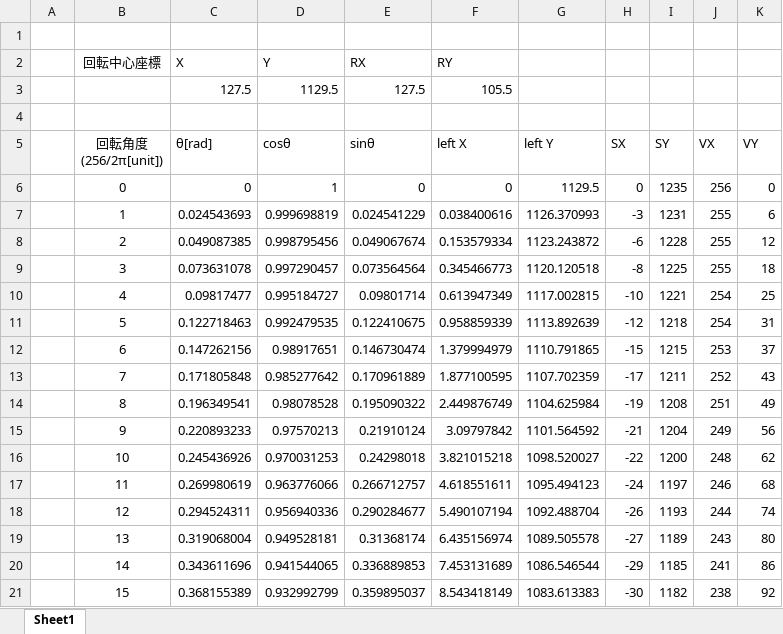
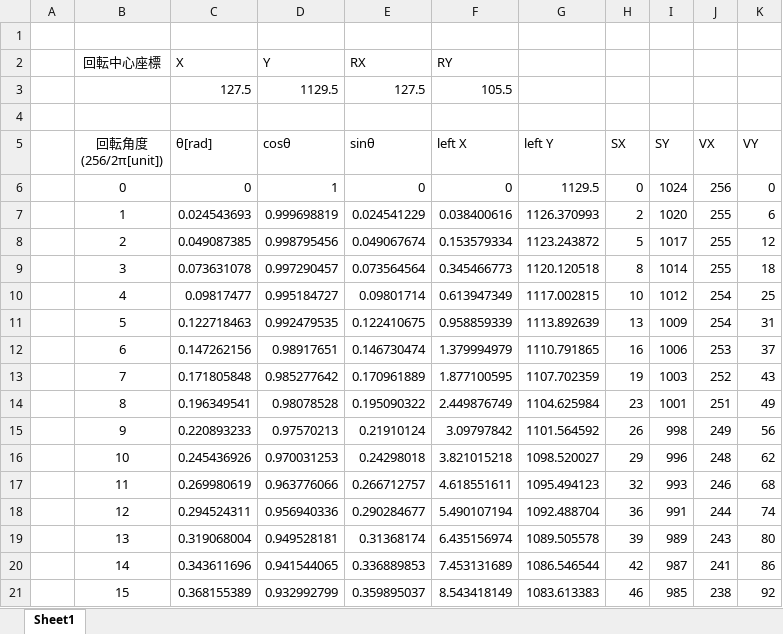
Before and after one commit to hra1129/TangCartMSX, an Excel workbook: RTL/tangnano20k_vdp_cartridge_rev2_step1/src/th9958/devcon/resource/rotate.xlsx, sheet Sheet1, drawn as a sheet; only a part is shown; values as stored, in another font and other column widths than the file's, no borders; charts and pictures not drawn; the diff covers the shown part only; the diff names each change by its address in the sheet, - before the commit and + after, or states it on an @@ line.

```diff
--- a/RTL/tangnano20k_vdp_cartridge_rev2_step1/src/th9958/devcon/resource/rotate.xlsx (sheet Sheet1)
+++ b/RTL/tangnano20k_vdp_cartridge_rev2_step1/src/th9958/devcon/resource/rotate.xlsx (sheet Sheet1)
-I6 (SY): 1235
+I6 (SY): 1024
-H7 (SX): -3
+H7 (SX): 2
-I7 (SY): 1231
+I7 (SY): 1020
-H8 (SX): -6
+H8 (SX): 5
-I8 (SY): 1228
+I8 (SY): 1017
-H9 (SX): -8
+H9 (SX): 8
-I9 (SY): 1225
+I9 (SY): 1014
-H10 (SX): -10
+H10 (SX): 10
-I10 (SY): 1221
+I10 (SY): 1012
-H11 (SX): -12
+H11 (SX): 13
-I11 (SY): 1218
+I11 (SY): 1009
-H12 (SX): -15
+H12 (SX): 16
-I12 (SY): 1215
+I12 (SY): 1006
-H13 (SX): -17
+H13 (SX): 19
-I13 (SY): 1211
+I13 (SY): 1003
-H14 (SX): -19
+H14 (SX): 23
-I14 (SY): 1208
+I14 (SY): 1001
-H15 (SX): -21
+H15 (SX): 26
-I15 (SY): 1204
+I15 (SY): 998
-H16 (SX): -22
+H16 (SX): 29
-I16 (SY): 1200
+I16 (SY): 996
-H17 (SX): -24
+H17 (SX): 32
-I17 (SY): 1197
+I17 (SY): 993
-H18 (SX): -26
+H18 (SX): 36
-I18 (SY): 1193
+I18 (SY): 991
-H19 (SX): -27
+H19 (SX): 39
-I19 (SY): 1189
+I19 (SY): 989
-H20 (SX): -29
+H20 (SX): 42
-I20 (SY): 1185
+I20 (SY): 987
-H21 (SX): -30
+H21 (SX): 46
-I21 (SY): 1182
+I21 (SY): 985
```
Also changed, not shown: 477 edited cells elsewhere in this sheet, formulas that keep their value, charts or pictures, 4 other files.
